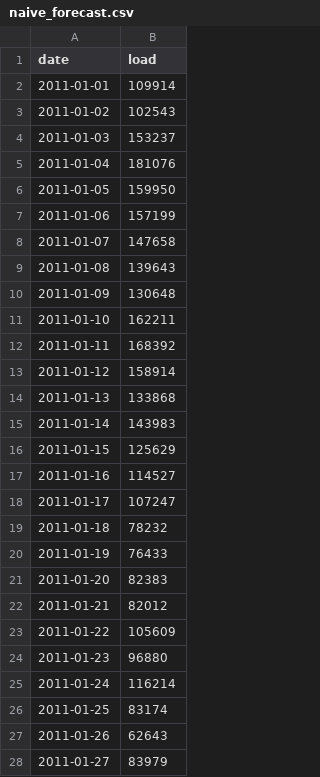
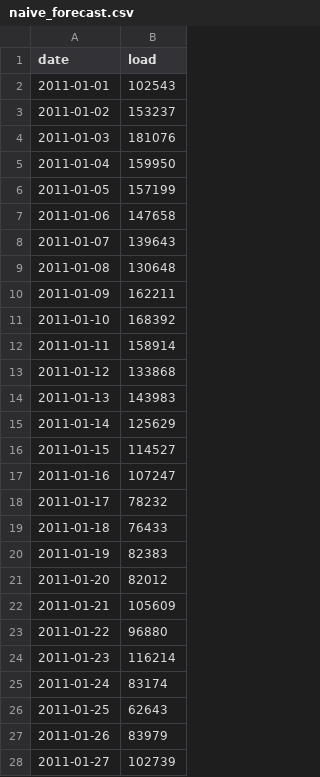
Before and after one commit to Dsw52/Shang_Whitehead_TS_Competition, a CSV file: naive_forecast.csv, drawn as a sheet; only a part is shown; the diff covers the shown part only.

```diff
--- a/naive_forecast.csv
+++ b/naive_forecast.csv
@@ -1,28 +1,28 @@
 "date","load"
-2011-01-01,109914
-2011-01-02,102543
-2011-01-03,153237
-2011-01-04,181076
-2011-01-05,159950
-2011-01-06,157199
-2011-01-07,147658
-2011-01-08,139643
-2011-01-09,130648
-2011-01-10,162211
-2011-01-11,168392
-2011-01-12,158914
-2011-01-13,133868
-2011-01-14,143983
-2011-01-15,125629
-2011-01-16,114527
-2011-01-17,107247
-2011-01-18,78232
-2011-01-19,76433
-2011-01-20,82383
-2011-01-21,82012
-2011-01-22,105609
-2011-01-23,96880
-2011-01-24,116214
-2011-01-25,83174
-2011-01-26,62643
-2011-01-27,83979
+2011-01-01,102543
+2011-01-02,153237
+2011-01-03,181076
+2011-01-04,159950
+2011-01-05,157199
+2011-01-06,147658
+2011-01-07,139643
+2011-01-08,130648
+2011-01-09,162211
+2011-01-10,168392
+2011-01-11,158914
+2011-01-12,133868
+2011-01-13,143983
+2011-01-14,125629
+2011-01-15,114527
+2011-01-16,107247
+2011-01-17,78232
+2011-01-18,76433
+2011-01-19,82383
+2011-01-20,82012
+2011-01-21,105609
+2011-01-22,96880
+2011-01-23,116214
+2011-01-24,83174
+2011-01-25,62643
+2011-01-26,83979
+2011-01-27,102739
```
Also changed, not shown: 32 edited cells elsewhere in this file, 1 other file.
